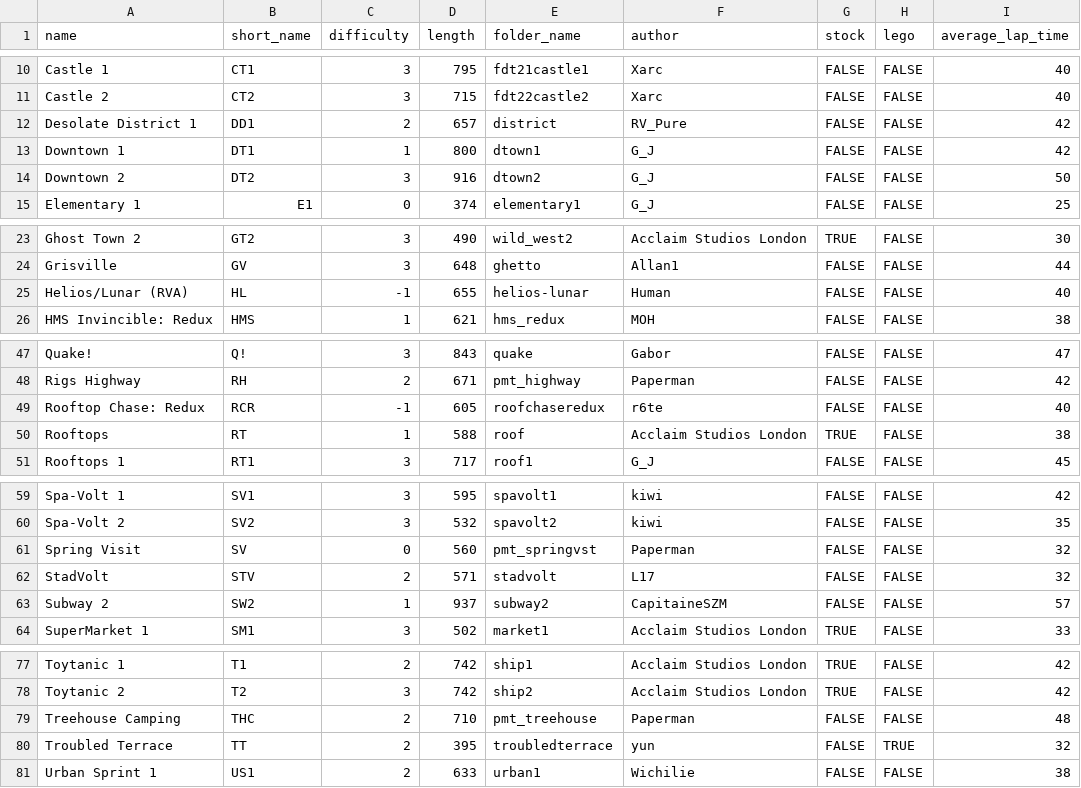
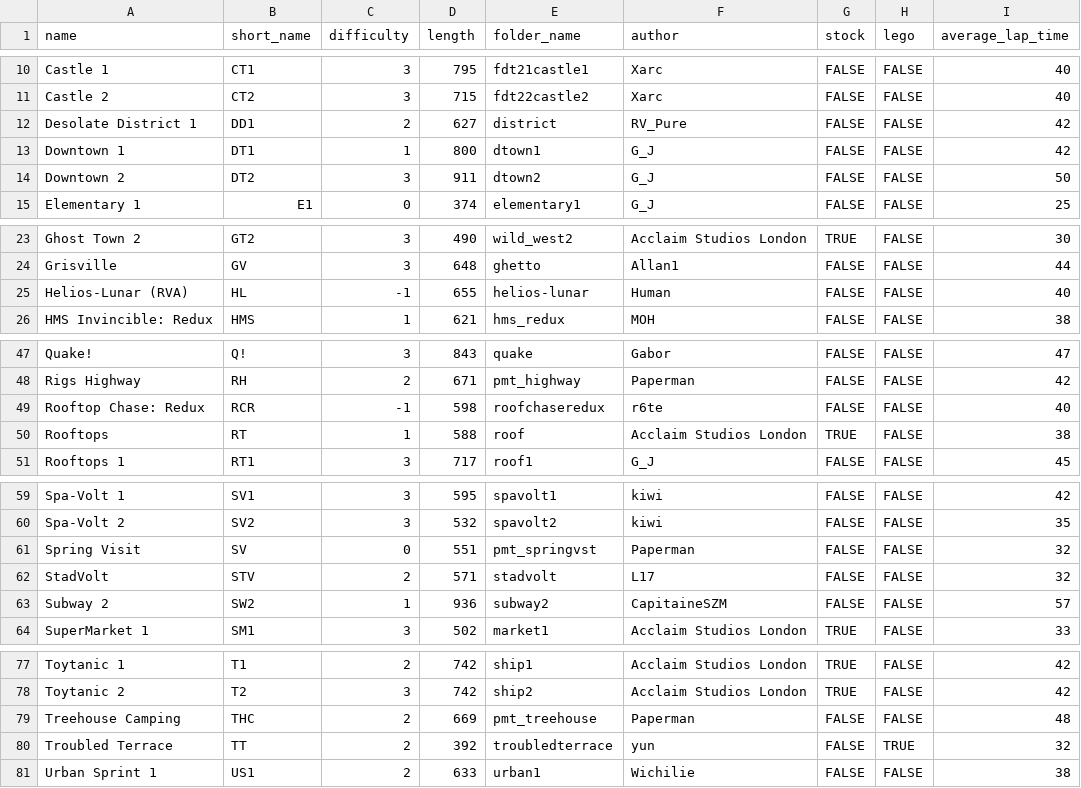
Before and after one commit to Re-Volt-America/RVA-Data, a CSV file: models/tracks/tracks.csv, drawn as a sheet; only a part is shown, gaps mark what is left out.

Commit message:
Update tracks.csv with minor fixes
Minor unaccuracies with track lengths

```diff
--- a/models/tracks/tracks.csv
+++ b/models/tracks/tracks.csv
@@ -11,5 +11,5 @@ Castle 1,CT1,3,795,fdt21castle1,Xarc,FALSE,FALSE,40
 Castle 2,CT2,3,715,fdt22castle2,Xarc,FALSE,FALSE,40
-Desolate District 1,DD1,2,657,district,RV_Pure,FALSE,FALSE,42
+Desolate District 1,DD1,2,627,district,RV_Pure,FALSE,FALSE,42
 Downtown 1,DT1,1,800,dtown1,G_J,FALSE,FALSE,42
-Downtown 2,DT2,3,916,dtown2,G_J,FALSE,FALSE,50
+Downtown 2,DT2,3,911,dtown2,G_J,FALSE,FALSE,50
 Elementary 1,E1,0,374,elementary1,G_J,FALSE,FALSE,25
@@ -24,3 +24,3 @@ Ghost Town 2,GT2,3,490,wild_west2,Acclaim Studios London,TRUE,FALSE,30
 Grisville,GV,3,648,ghetto,Allan1,FALSE,FALSE,44
-Helios/Lunar (RVA),HL,-1,655,helios-lunar,Human,FALSE,FALSE,40
+Helios-Lunar (RVA),HL,-1,655,helios-lunar,Human,FALSE,FALSE,40
 HMS Invincible: Redux,HMS,1,621,hms_redux,MOH,FALSE,FALSE,38
@@ -48,3 +48,3 @@ Quake!,Q!,3,843,quake,Gabor,FALSE,FALSE,47
 Rigs Highway,RH,2,671,pmt_highway,Paperman,FALSE,FALSE,42
-Rooftop Chase: Redux,RCR,-1,605,roofchaseredux,r6te,FALSE,FALSE,40
+Rooftop Chase: Redux,RCR,-1,598,roofchaseredux,r6te,FALSE,FALSE,40
 Rooftops,RT,1,588,roof,Acclaim Studios London,TRUE,FALSE,38
@@ -60,5 +60,5 @@ Spa-Volt 1,SV1,3,595,spavolt1,kiwi,FALSE,FALSE,42
 Spa-Volt 2,SV2,3,532,spavolt2,kiwi,FALSE,FALSE,35
-Spring Visit,SV,0,560,pmt_springvst,Paperman,FALSE,FALSE,32
+Spring Visit,SV,0,551,pmt_springvst,Paperman,FALSE,FALSE,32
 StadVolt,STV,2,571,stadvolt,L17,FALSE,FALSE,32
-Subway 2,SW2,1,937,subway2,CapitaineSZM,FALSE,FALSE,57
+Subway 2,SW2,1,936,subway2,CapitaineSZM,FALSE,FALSE,57
 SuperMarket 1,SM1,3,502,market1,Acclaim Studios London,TRUE,FALSE,33
@@ -78,4 +78,4 @@ Toytanic 1,T1,2,742,ship1,Acclaim Studios London,TRUE,FALSE,42
 Toytanic 2,T2,3,742,ship2,Acclaim Studios London,TRUE,FALSE,42
-Treehouse Camping,THC,2,710,pmt_treehouse,Paperman,FALSE,FALSE,48
-Troubled Terrace,TT,2,395,troubledterrace,yun,FALSE,TRUE,32
+Treehouse Camping,THC,2,669,pmt_treehouse,Paperman,FALSE,FALSE,48
+Troubled Terrace,TT,2,392,troubledterrace,yun,FALSE,TRUE,32
 Urban Sprint 1,US1,2,633,urban1,Wichilie,FALSE,FALSE,38
```
